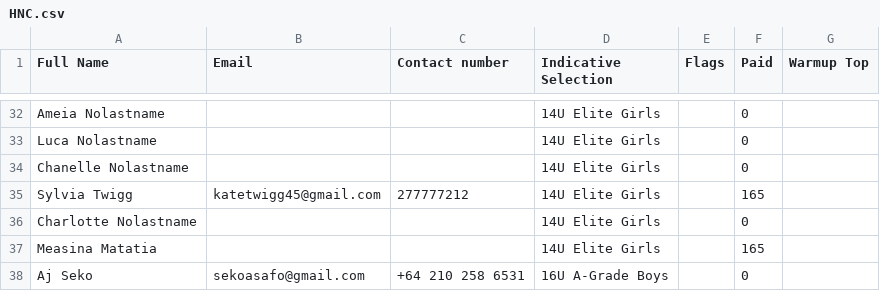
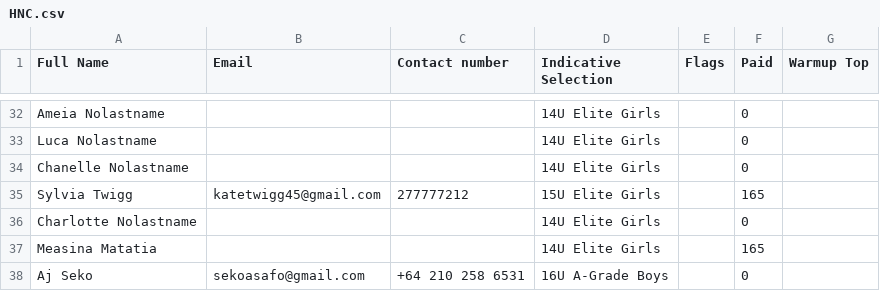
Before and after one commit to limonza/te-tai-hou-teams-2025, a CSV file: HNC.csv, drawn as a sheet; only a part is shown, gaps mark what is left out.

Commit message:
Update HNC.csv

```diff
--- a/HNC.csv
+++ b/HNC.csv
@@ -34,3 +34,3 @@ Luca Nolastname,,,14U Elite Girls,,0,
 Chanelle Nolastname,,,14U Elite Girls,,0,
-Sylvia Twigg,katetwigg45@gmail.com,277777212,14U Elite Girls,,165,
+Sylvia Twigg,katetwigg45@gmail.com,277777212,15U Elite Girls,,165,
 Charlotte Nolastname,,,14U Elite Girls,,0,
```
